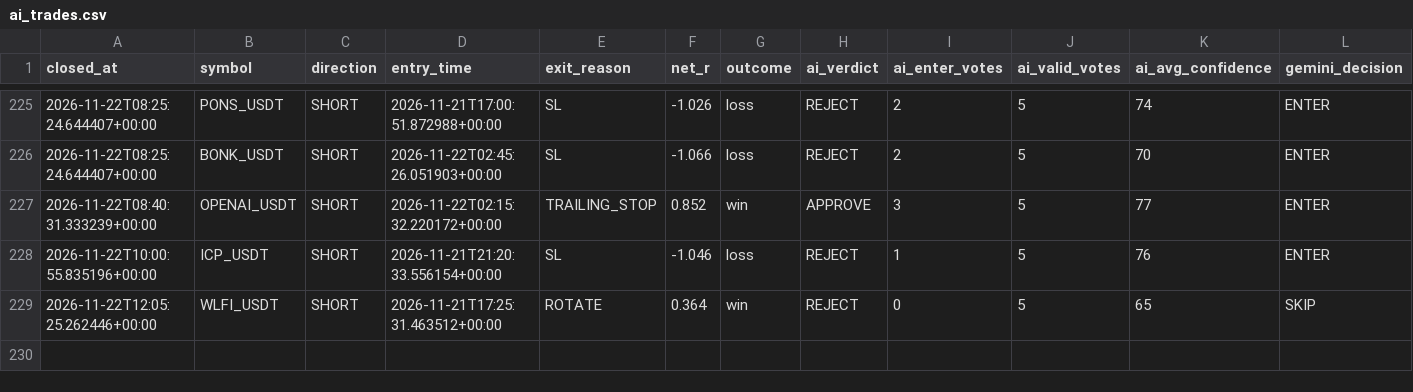
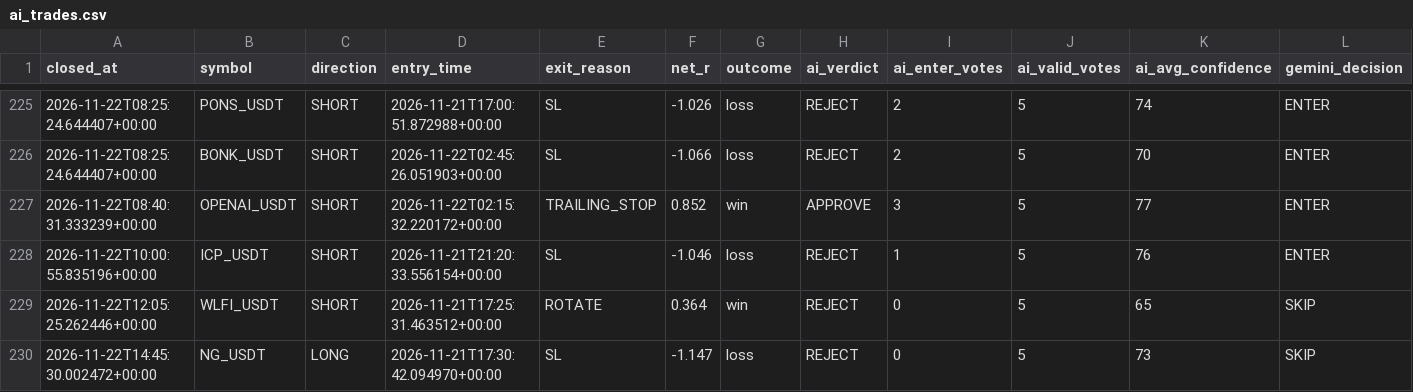
Before and after one commit to wjdtks255-lgtm/Gateio_signal, a CSV file: ai_trades.csv, drawn as a sheet; only a part is shown, gaps mark what is left out; rows hold the shown columns only; the diff names each change by its address in the sheet, - before the commit and + after, or states it on an @@ line.

```diff
--- a/ai_trades.csv
+++ b/ai_trades.csv
+row 230: 2026-11-22T14:45:30.002472+00:00 | NG_USDT | LONG | 2026-11-21T17:30:42.094970+00:00 | SL | -1.147 | loss | REJECT | 0 | 5 | 73 | SKIP
```
Also changed, not shown: trades.csv, trades_audit.csv, 1 other file.
